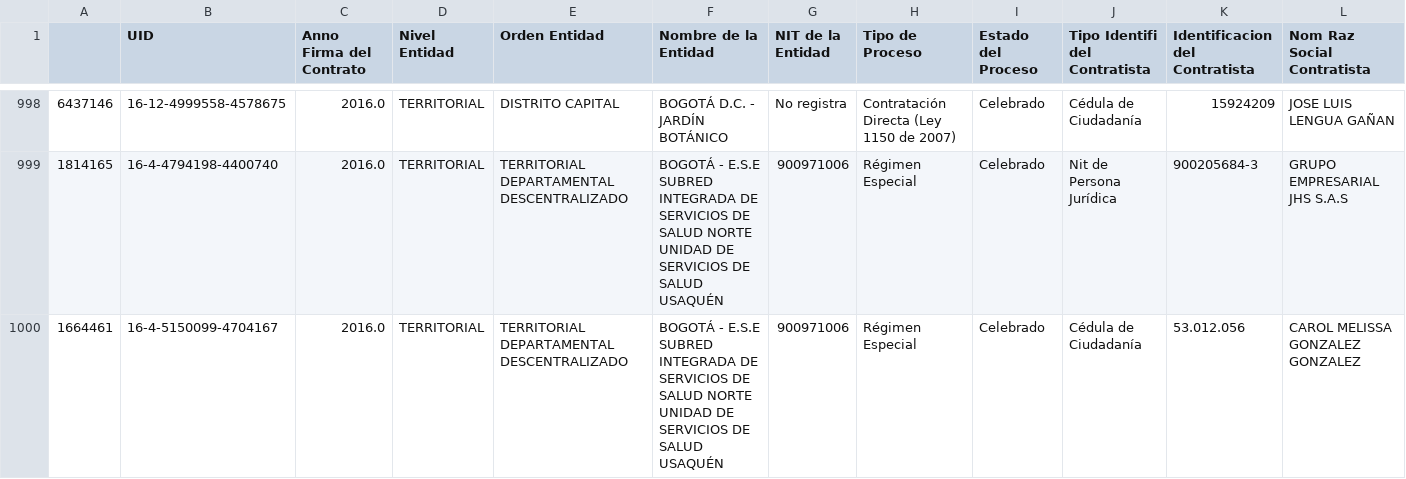
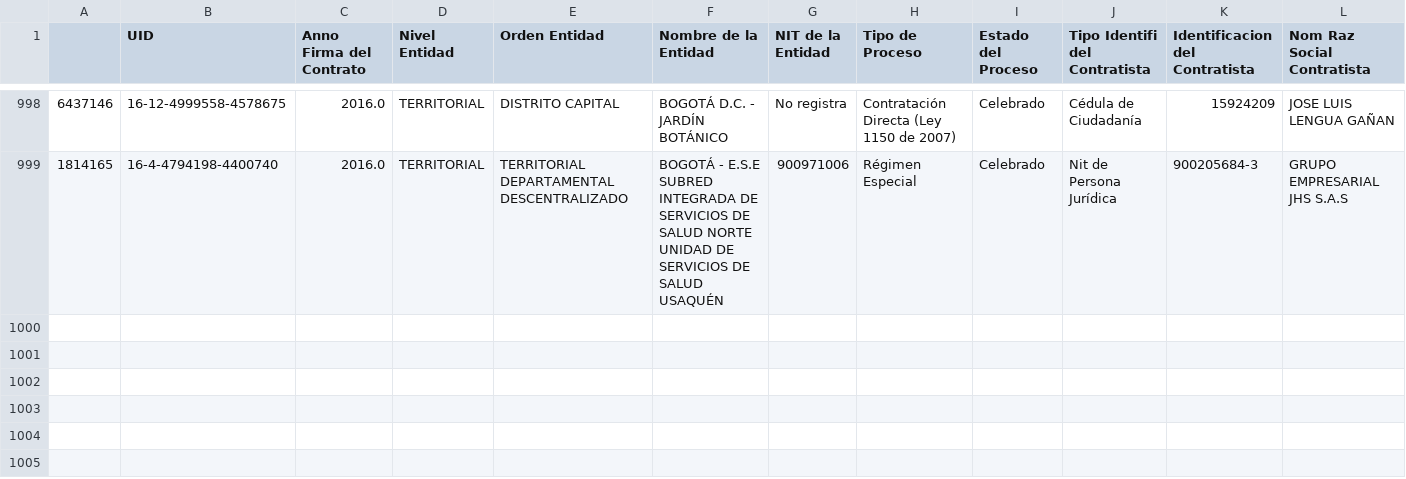
Before and after one commit to mrendonm/visualanalytics, a CSV file: datosmuestra.csv, drawn as a sheet; only a part is shown, gaps mark what is left out; rows hold the shown columns only; the diff names each change by its address in the sheet, - before the commit and + after, or states it on an @@ line.

Commit message:
Add files via upload

```diff
--- a/datosmuestra.csv
+++ b/datosmuestra.csv
-row 1000: 1664461 | 16-4-5150099-4704167 | 2016.0 | TERRITORIAL | TERRITORIAL DEPARTAMENTAL DESCENTRALIZADO | BOGOTÁ - E.S.E SUBRED INTEGRADA DE SERVICIOS DE SALUD NORTE UNIDAD DE SERVICIOS DE SALUD USAQUÉN | 900971006 | Régimen Especial | Celebrado | Cédula de Ciudadanía | 53.012.056 | CAROL MELISSA GONZALEZ GONZALEZ
```
